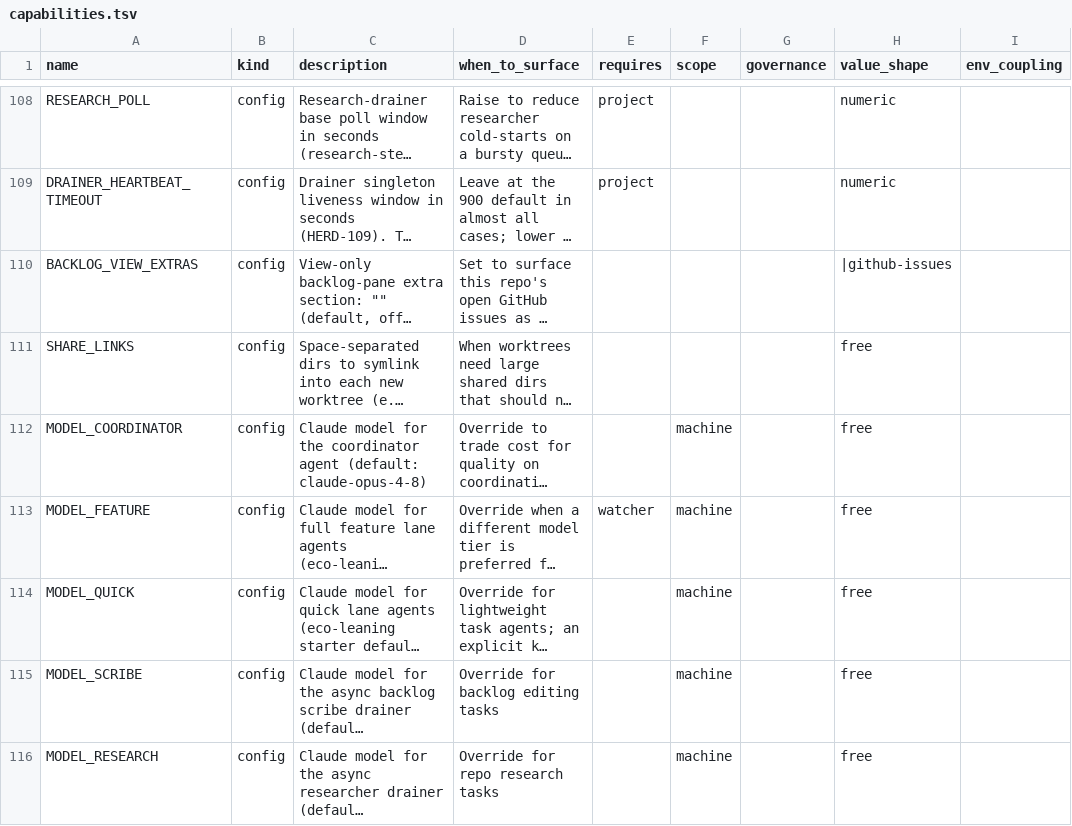
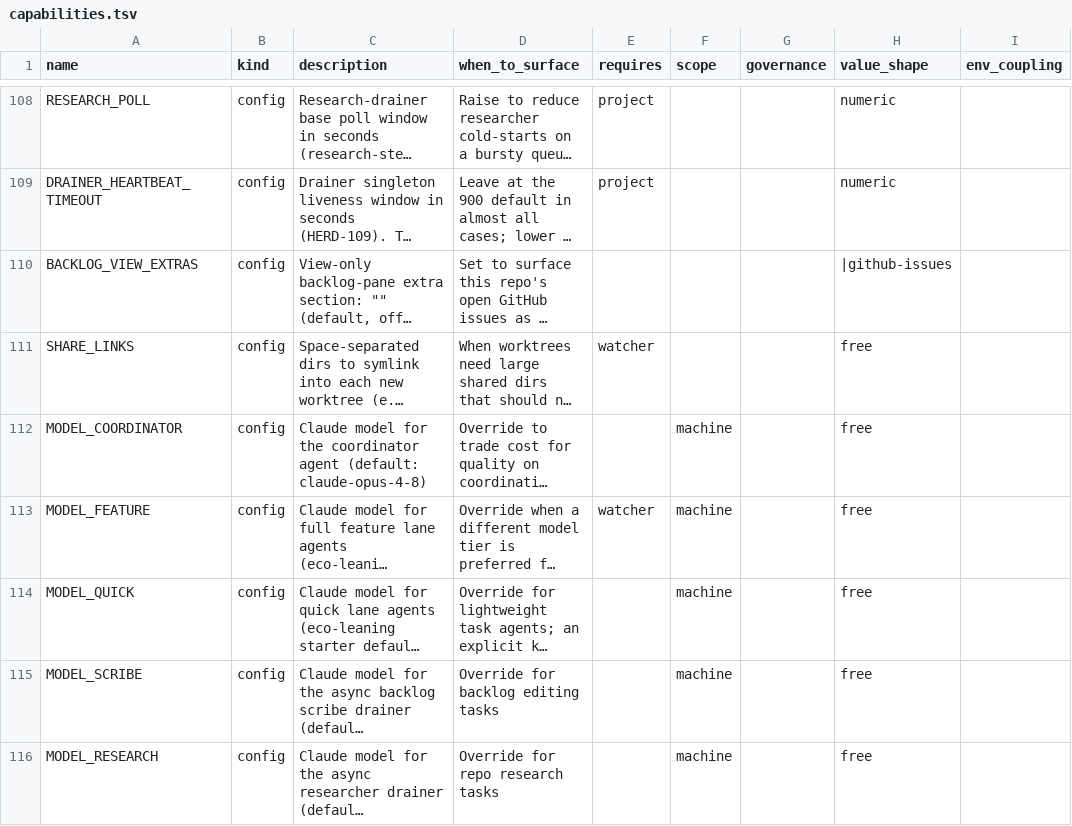
Before and after one commit to briankeegan1/herdkit, a TSV file: templates/capabilities.tsv, drawn as a sheet; only a part is shown, gaps mark what is left out; long unchanged cells end in …; the diff names each change by its address in the sheet, - before the commit and + after, or states it on an @@ line.

Commit message:
fix(config-manifest): exempt HEALTHCHECK_PROGRESS_LOG ghost key, require watcher for SHARE_LINKS
tests/test-config-manifest.sh failed on clean origin/main: healthcheck.sh's
HEALTHCHECK_PROGRESS_LOG read (PR #669) had no manifest declaration or
exemption, and PR #671 widened SHARE_LINKS reads into agent-watch.sh without
setting requires=watcher.

HEALTHCHECK_PROGRESS_LOG is exempted the same way REF_UNPARSED_FILE was
(PR #664): it's a cross-file env-passthrough contract set by agent-watch.sh's
health worker, not a .herd/config knob — the same dogfood-only framing as its
capabilities.tsv-declared siblings (HEALTHCHECK_BATS_FILTER,
HEALTHCHECK_SUITE_WORKERS), which are never scanned only because they're read
exclusively from .herd/healthcheck.project.sh rather than the engine tree.

Refs: HERD-549

```diff
--- a/templates/capabilities.tsv
+++ b/templates/capabilities.tsv
-E111 (requires): (empty)
+E111 (requires): watcher
```
Also changed, not shown: 1 other file.
